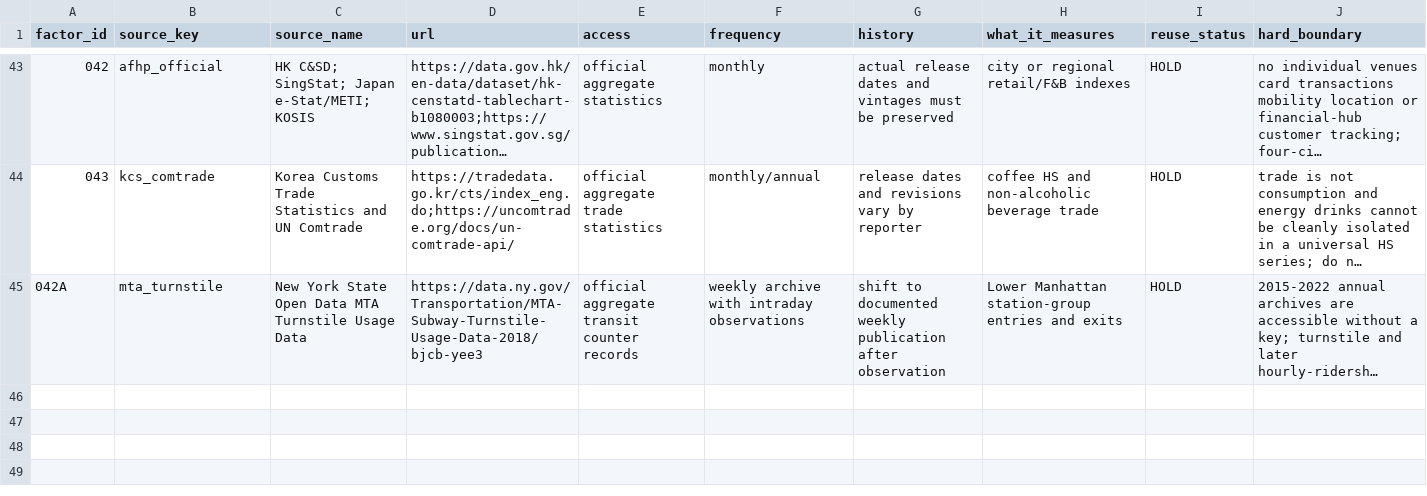
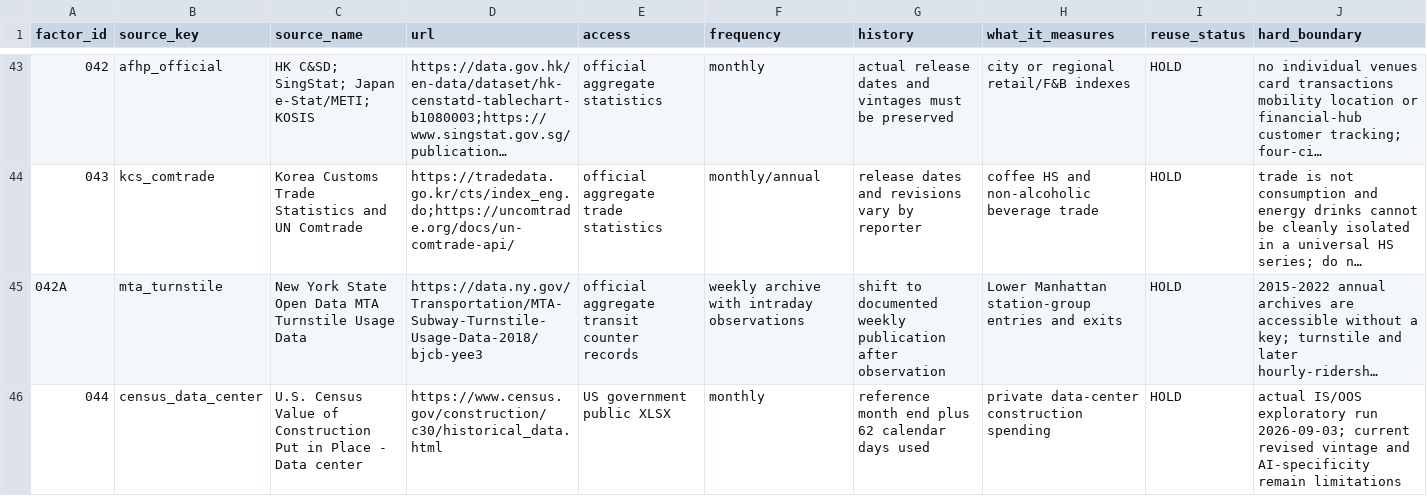
Before and after one commit to Noah-TaeHwan/ls-crude, a CSV file: research/data/factor-free-source-catalog.csv, drawn as a sheet; only a part is shown, gaps mark what is left out; long unchanged cells end in …; the diff names each change by its address in the sheet, - before the commit and + after, or states it on an @@ line.

Commit message:
research: test AI burn rate buildout proxy

```diff
--- a/research/data/factor-free-source-catalog.csv
+++ b/research/data/factor-free-source-catalog.csv
+row 46: 044 | census_data_center | U.S. Census Value of Construction Put in Place - Data center | https://www.census.gov/construction/c30/historical_data.html | US government public XLSX | monthly | reference month end plus 62 calendar days used | private data-center construction spending | HOLD | actual IS/OOS exploratory run 2026-09-03; current revised vintage and AI-specificity remain limitations
```
Also changed, not shown: 5 other files.
